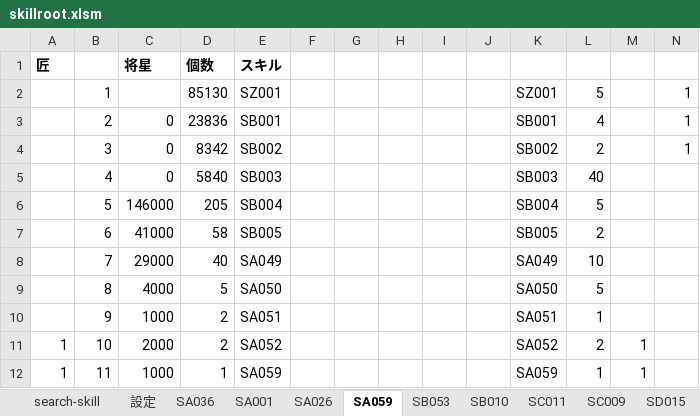
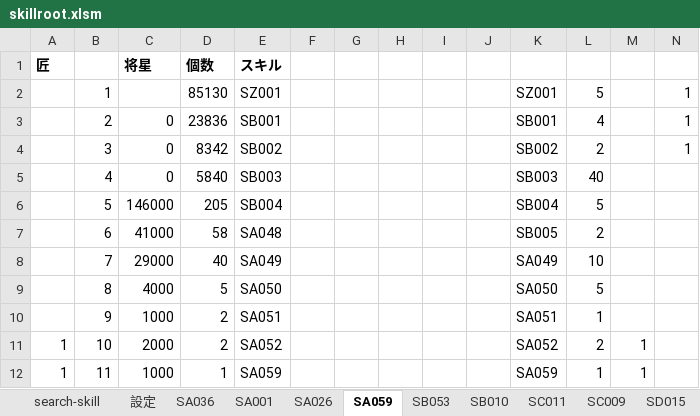
Before and after one commit to air-player-enbu/enbu, an Excel workbook: docs/react-app/public/db/skillroot.xlsm, sheet SA059, drawn as a sheet; values as stored, in another font and other column widths than the file's, no borders; the diff names each change by its address in the sheet, - before the commit and + after, or states it on an @@ line.

Commit message:
no message

```diff
--- a/docs/react-app/public/db/skillroot.xlsm (sheet SA059)
+++ b/docs/react-app/public/db/skillroot.xlsm (sheet SA059)
-E7: SB005
+E7: SA048
```
